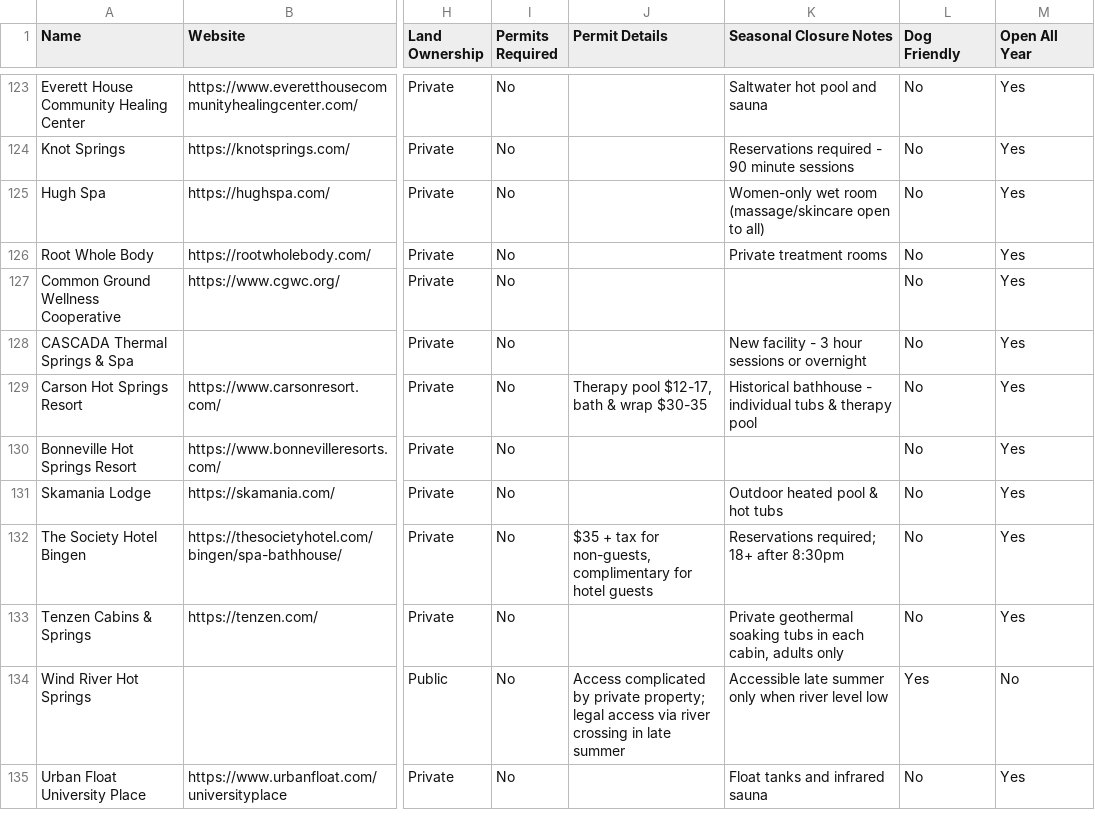
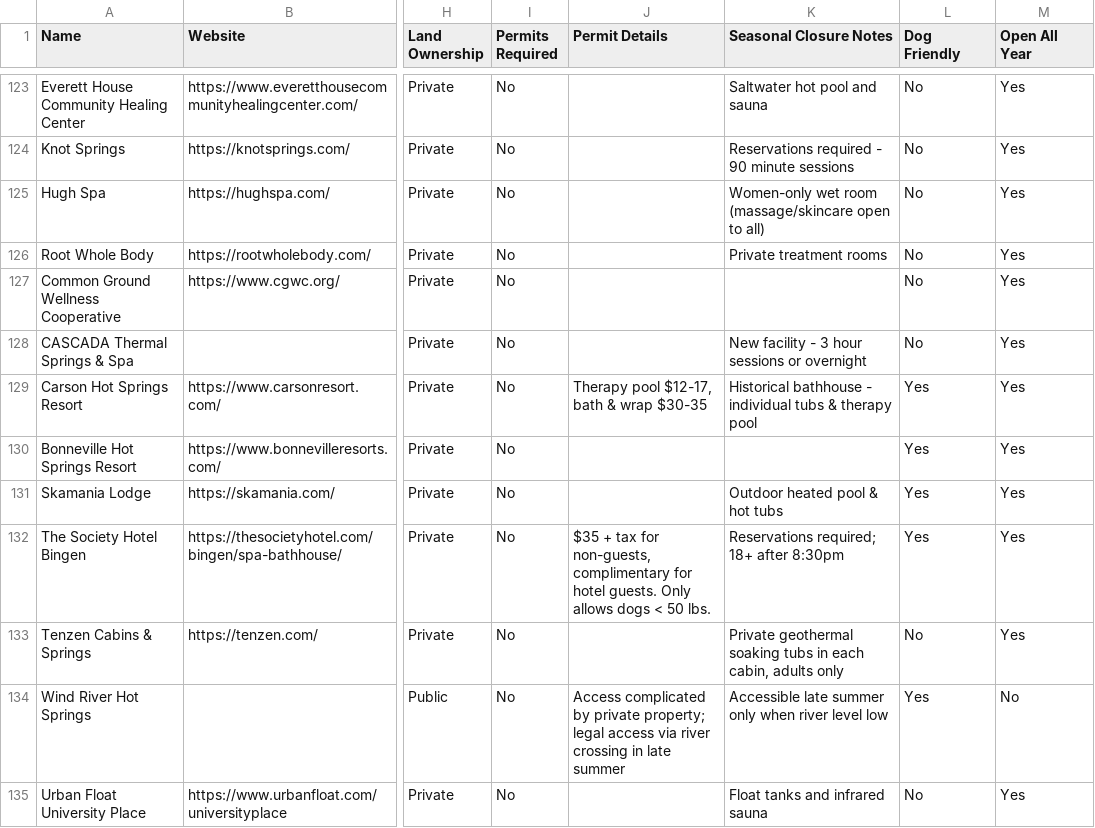
Before and after one commit to lindsayveazey/pnw-hot-springs-map, a CSV file: PNW-Hot-Springs-Master-List.csv, drawn as a sheet; only a part is shown, gaps mark what is left out; the diff names each change by its address in the sheet, - before the commit and + after, or states it on an @@ line.

Commit message:
Updated some local pet details

```diff
--- a/PNW-Hot-Springs-Master-List.csv
+++ b/PNW-Hot-Springs-Master-List.csv
-L129:L132 (Dog Friendly): No
+L129:L132 (Dog Friendly): Yes
-J132 (Permit Details): …for hotel guests
+J132 (Permit Details): …for hotel guests. Only allows dogs < 50 lbs.
```
